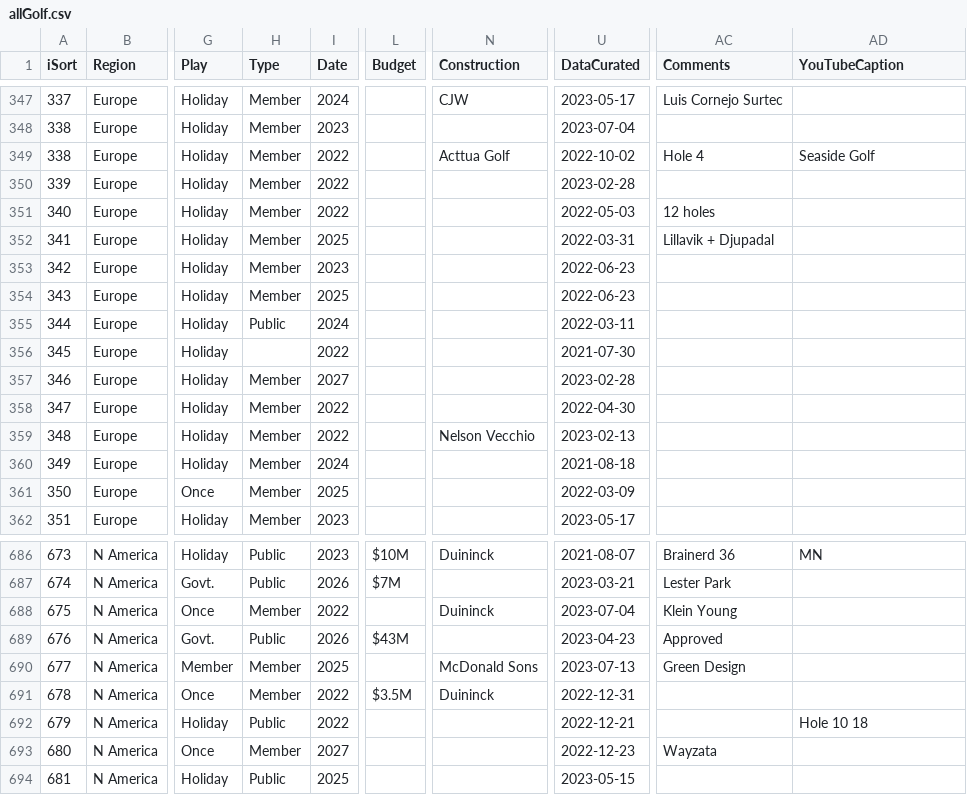
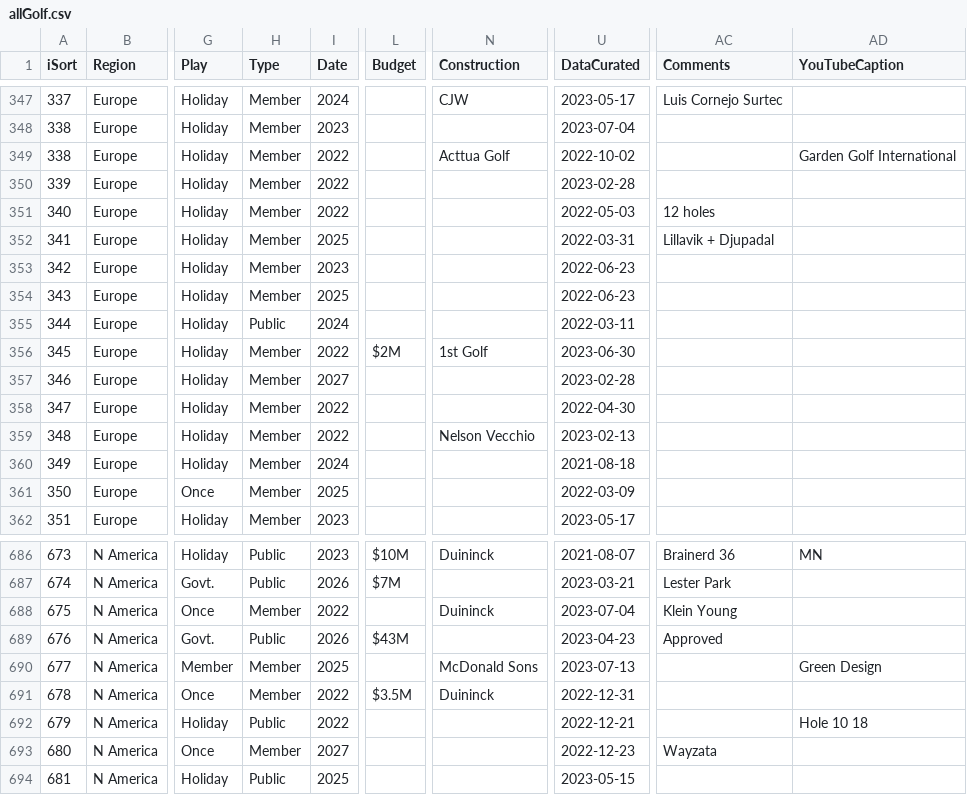
Before and after one commit to stennety/mywebsite, a CSV file: _data/allGolf.csv, drawn as a sheet; only a part is shown, gaps mark what is left out; the diff names each change by its address in the sheet, - before the commit and + after, or states it on an @@ line.

Commit message:
Update allGolf.csv

```diff
--- a/_data/allGolf.csv
+++ b/_data/allGolf.csv
-AC349 (Comments): Hole 4
+AC349 (Comments): (empty)
-AD349 (YouTubeCaption): Seaside Golf
+AD349 (YouTubeCaption): Garden Golf International
-H356 (Type): (empty)
+H356 (Type): Member
-L356 (Budget): (empty)
+L356 (Budget): $2M
-N356 (Construction): (empty)
+N356 (Construction): 1st Golf
-U356 (DataCurated): 2021-07-30
+U356 (DataCurated): 2023-06-30
-AC690 (Comments): Green Design
+AC690 (Comments): (empty)
-AD690 (YouTubeCaption): (empty)
+AD690 (YouTubeCaption): Green Design
```
